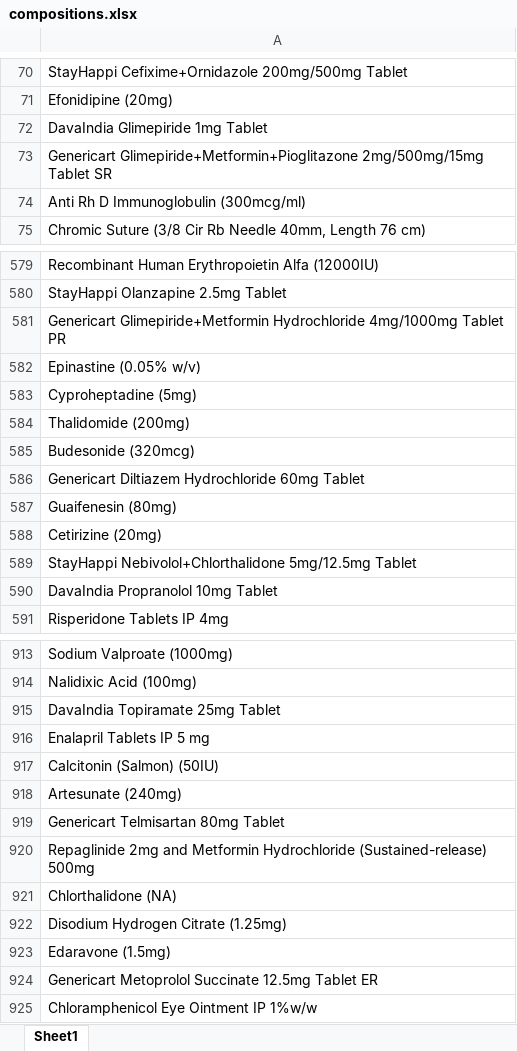
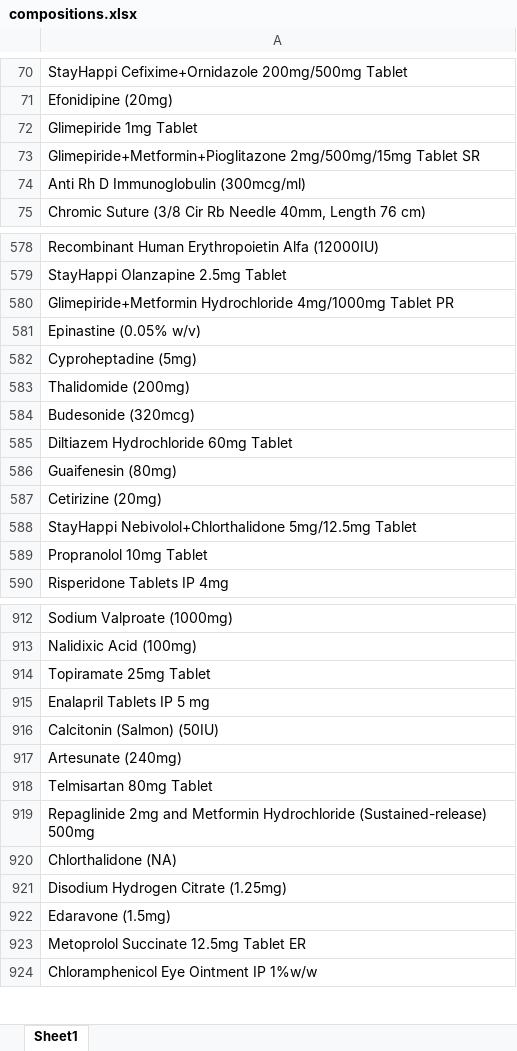
Before and after one commit to GoDavai01/godavai-backend, an Excel workbook: data/compositions.xlsx, sheet Sheet1, drawn as a sheet; only a part is shown, gaps mark what is left out; values as stored, in another font and other column widths than the file's, no borders; addresses are those after the commit; the diff covers the shown part only; the diff names each change by its address in the sheet, - before the commit and + after, or states it on an @@ line.

```diff
--- a/data/compositions.xlsx (sheet Sheet1)
+++ b/data/compositions.xlsx (sheet Sheet1)
-A72: DavaIndia Glimepiride 1mg Tablet
+A72: Glimepiride 1mg Tablet
-A73: Genericart Glimepiride+Metformin+Pioglitazone 2mg/500mg/15mg…
+A73: Glimepiride+Metformin+Pioglitazone 2mg/500mg/15mg…
-A580: Genericart Glimepiride+Metformin Hydrochloride…
+A580: Glimepiride+Metformin Hydrochloride…
-A585: Genericart Diltiazem Hydrochloride 60mg Tablet
+A585: Diltiazem Hydrochloride 60mg Tablet
-A589: DavaIndia Propranolol 10mg Tablet
+A589: Propranolol 10mg Tablet
-A914: DavaIndia Topiramate 25mg Tablet
+A914: Topiramate 25mg Tablet
-A918: Genericart Telmisartan 80mg Tablet
+A918: Telmisartan 80mg Tablet
-A923: Genericart Metoprolol Succinate 12.5mg Tablet ER
+A923: Metoprolol Succinate 12.5mg Tablet ER
```
Also changed, not shown: 99 removed rows, 460 edited cells and cell formats elsewhere in this sheet.
